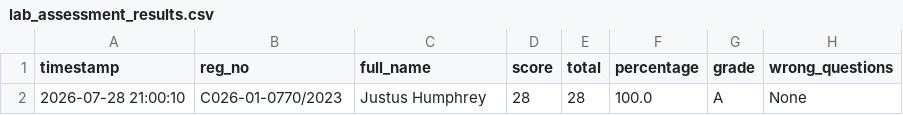
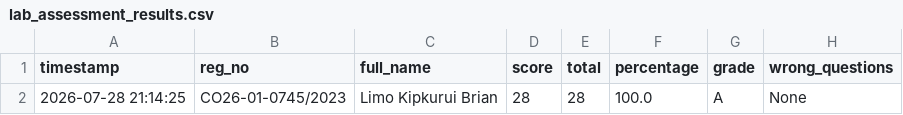
Before and after one commit to sirrom/4th-year-assignments-, a CSV file: lab_results/lab_assessment_results.csv, drawn as a sheet; only a part is shown; the diff names each change by its address in the sheet, - before the commit and + after, or states it on an @@ line.

Commit message:
Result: CO26-01-0745/2023 28/28 Grade A

```diff
--- a/lab_results/lab_assessment_results.csv
+++ b/lab_results/lab_assessment_results.csv
-A2 (timestamp): 2026-07-28 21:00:10
+A2 (timestamp): 2026-07-28 21:14:25
-B2 (reg_no): C026-01-0770/2023
+B2 (reg_no): CO26-01-0745/2023
-C2 (full_name): Justus Humphrey
+C2 (full_name): Limo Kipkurui Brian
```
